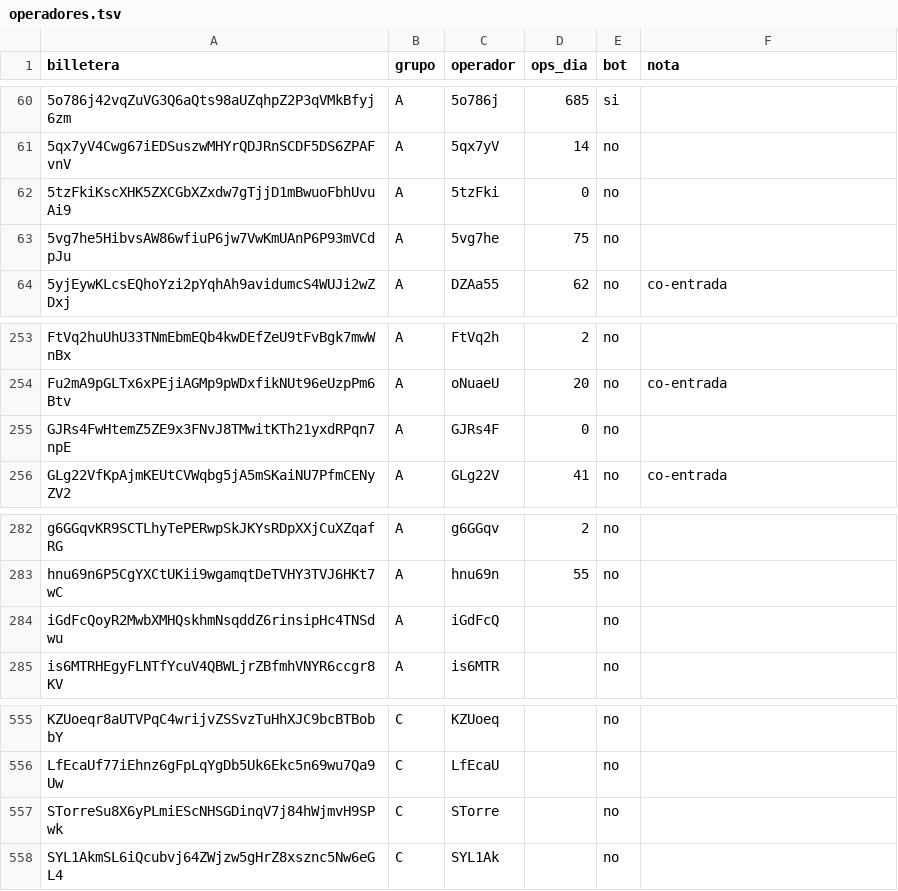
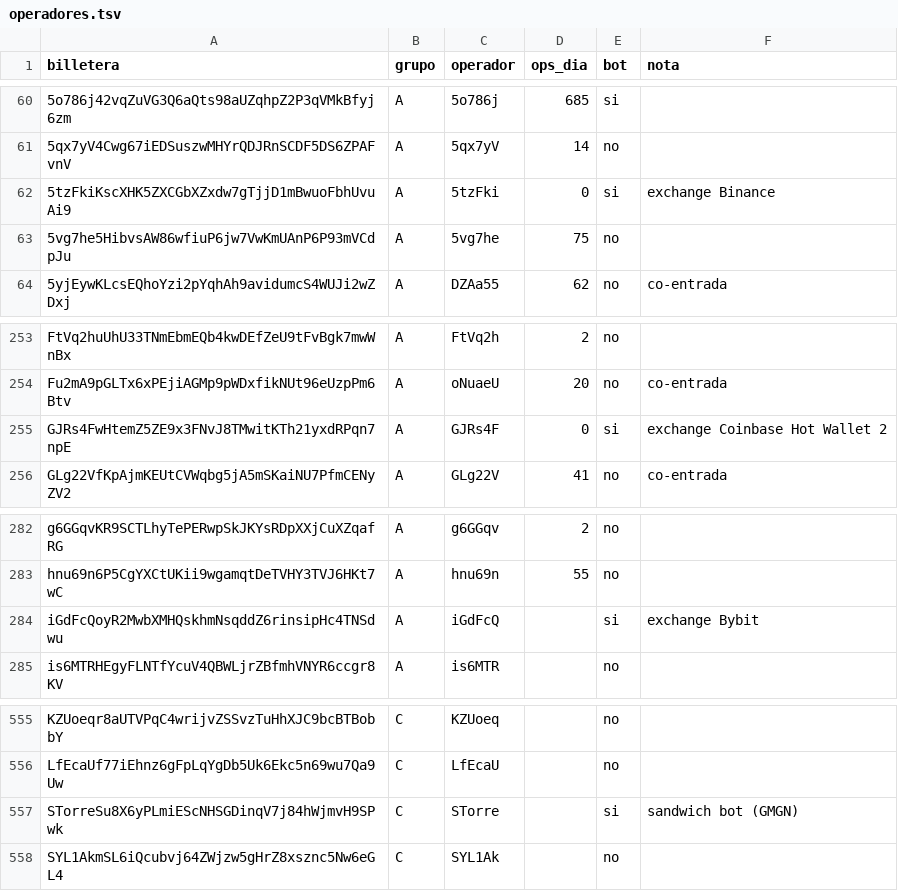
Before and after one commit to fjmunoznieves/desk-memecoins, a TSV file: datos/operadores.tsv, drawn as a sheet; only a part is shown, gaps mark what is left out.

```diff
--- a/datos/operadores.tsv
+++ b/datos/operadores.tsv
@@ -61,3 +61,3 @@ billetera	grupo	operador	ops_dia	bot	nota
 5qx7yV4Cwg67iEDSuszwMHYrQDJRnSCDF5DS6ZPAFvnV	A	5qx7yV	14	no	
-5tzFkiKscXHK5ZXCGbXZxdw7gTjjD1mBwuoFbhUvuAi9	A	5tzFki	0	no	
+5tzFkiKscXHK5ZXCGbXZxdw7gTjjD1mBwuoFbhUvuAi9	A	5tzFki	0	si	exchange Binance
 5vg7he5HibvsAW86wfiuP6jw7VwKmUAnP6P93mVCdpJu	A	5vg7he	75	no	
@@ -254,3 +254,3 @@ FtVq2huUhU33TNmEbmEQb4kwDEfZeU9tFvBgk7mwWnBx	A	FtVq2h	2	no
 Fu2mA9pGLTx6xPEjiAGMp9pWDxfikNUt96eUzpPm6Btv	A	oNuaeU	20	no	co-entrada
-GJRs4FwHtemZ5ZE9x3FNvJ8TMwitKTh21yxdRPqn7npE	A	GJRs4F	0	no	
+GJRs4FwHtemZ5ZE9x3FNvJ8TMwitKTh21yxdRPqn7npE	A	GJRs4F	0	si	exchange Coinbase Hot Wallet 2
 GLg22VfKpAjmKEUtCVWqbg5jA5mSKaiNU7PfmCENyZV2	A	GLg22V	41	no	co-entrada
@@ -283,3 +283,3 @@ g6GGqvKR9SCTLhyTePERwpSkJKYsRDpXXjCuXZqafRG	A	g6GGqv	2	no
 hnu69n6P5CgYXCtUKii9wgamqtDeTVHY3TVJ6HKt7wC	A	hnu69n	55	no	
-iGdFcQoyR2MwbXMHQskhmNsqddZ6rinsipHc4TNSdwu	A	iGdFcQ		no	
+iGdFcQoyR2MwbXMHQskhmNsqddZ6rinsipHc4TNSdwu	A	iGdFcQ		si	exchange Bybit
 is6MTRHEgyFLNTfYcuV4QBWLjrZBfmhVNYR6ccgr8KV	A	is6MTR		no	
@@ -556,3 +556,3 @@ KZUoeqr8aUTVPqC4wrijvZSSvzTuHhXJC9bcBTBobbY	C	KZUoeq		no
 LfEcaUf77iEhnz6gFpLqYgDb5Uk6Ekc5n69wu7Qa9Uw	C	LfEcaU		no	
-STorreSu8X6yPLmiEScNHSGDinqV7j84hWjmvH9SPwk	C	STorre		no	
+STorreSu8X6yPLmiEScNHSGDinqV7j84hWjmvH9SPwk	C	STorre		si	sandwich bot (GMGN)
 SYL1AkmSL6iQcubvj64ZWjzw5gHrZ8xsznc5Nw6eGL4	C	SYL1Ak		no	
```
Also changed, not shown: datos/historia_A.tsv.
